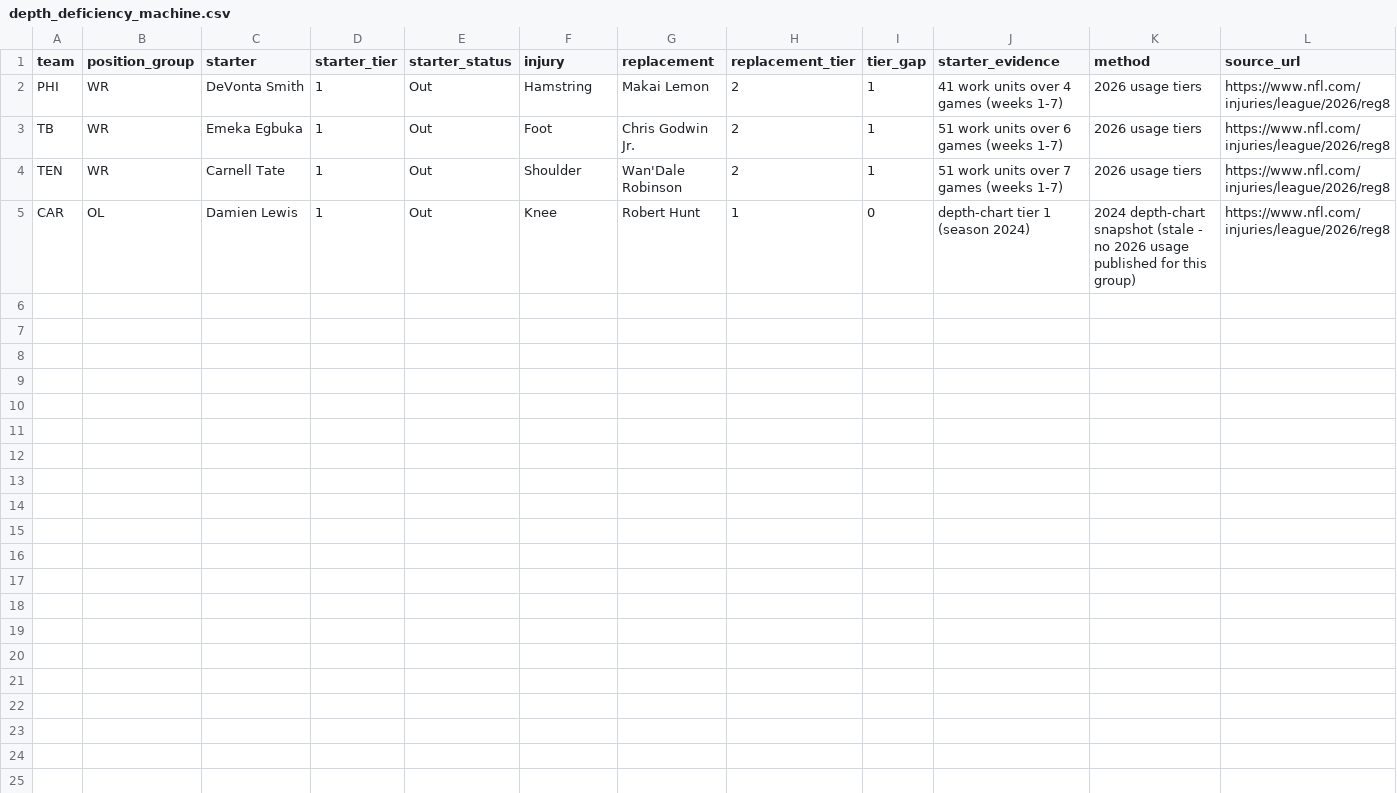
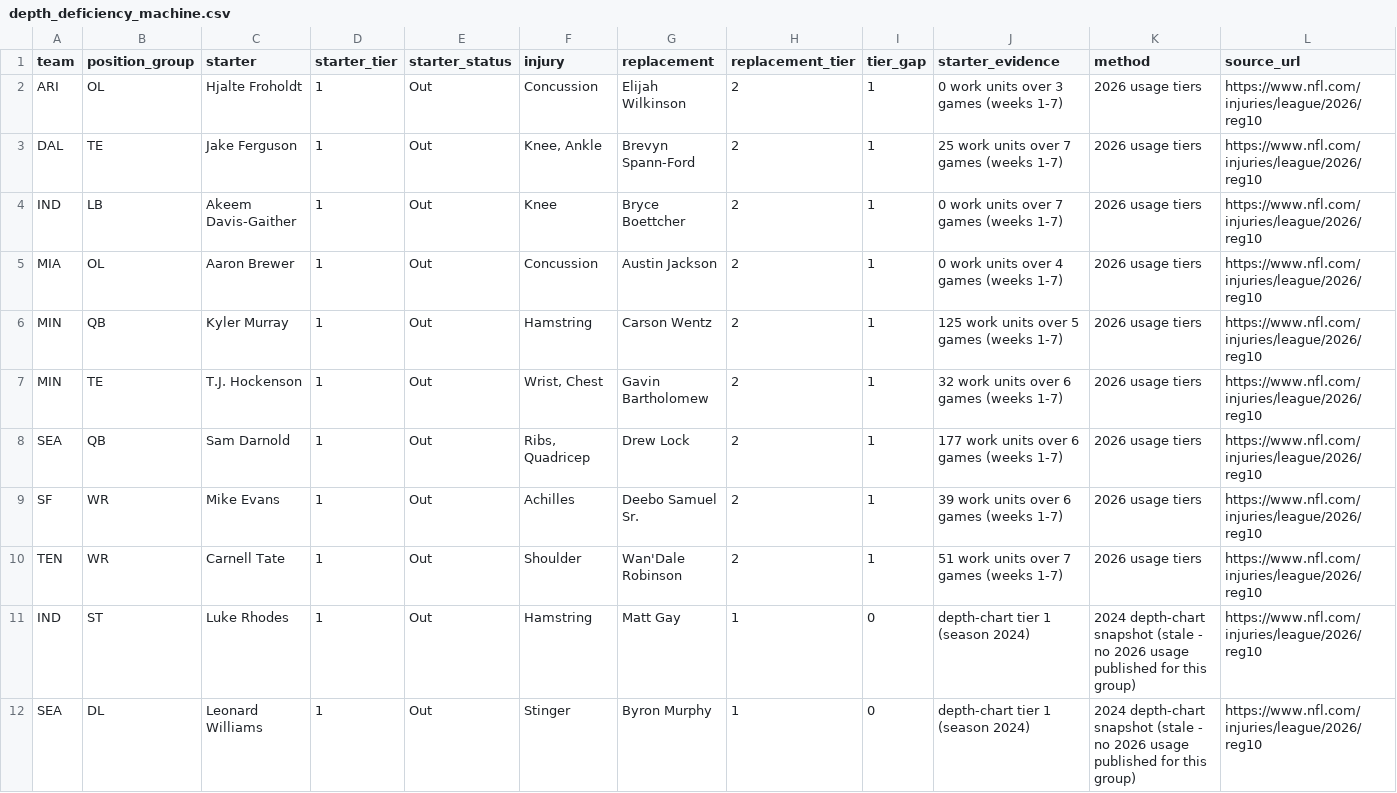
Before and after one commit to karagemop466-tech/X1, a CSV file: data/processed/depth_deficiency_machine.csv, drawn as a sheet; only a part is shown; addresses are those after the commit; rows hold the shown columns only; the diff names each change by its address in the sheet, - before the commit and + after, or states it on an @@ line.

```diff
--- a/data/processed/depth_deficiency_machine.csv
+++ b/data/processed/depth_deficiency_machine.csv
+row 2: ARI | OL | Hjalte Froholdt | 1 | Out | Concussion | Elijah Wilkinson | 2 | 1 | 0 work units over 3 games (weeks 1-7) | 2026 usage tiers | https://www.nfl.com/injuries/league/2026/reg10
+row 3: DAL | TE | Jake Ferguson | 1 | Out | Knee, Ankle | Brevyn Spann-Ford | 2 | 1 | 25 work units over 7 games (weeks 1-7) | 2026 usage tiers | https://www.nfl.com/injuries/league/2026/reg10
+row 4: IND | LB | Akeem Davis-Gaither | 1 | Out | Knee | Bryce Boettcher | 2 | 1 | 0 work units over 7 games (weeks 1-7) | 2026 usage tiers | https://www.nfl.com/injuries/league/2026/reg10
+row 5: MIA | OL | Aaron Brewer | 1 | Out | Concussion | Austin Jackson | 2 | 1 | 0 work units over 4 games (weeks 1-7) | 2026 usage tiers | https://www.nfl.com/injuries/league/2026/reg10
-A6 (team): PHI
+A6 (team): MIN
-B6 (position_group): WR
+B6 (position_group): QB
-C6 (starter): DeVonta Smith
+C6 (starter): Kyler Murray
-G6 (replacement): Makai Lemon
+G6 (replacement): Carson Wentz
-J6 (starter_evidence): 41 work units over 4 games (weeks 1-7)
+J6 (starter_evidence): 125 work units over 5 games (weeks 1-7)
-L6 (source_url): https://www.nfl.com/injuries/league/2026/reg8
+L6 (source_url): https://www.nfl.com/injuries/league/2026/reg10
+row 7: MIN | TE | T.J. Hockenson | 1 | Out | Wrist, Chest | Gavin Bartholomew | 2 | 1 | 32 work units over 6 games (weeks 1-7) | 2026 usage tiers | https://www.nfl.com/injuries/league/2026/reg10
+row 8: SEA | QB | Sam Darnold | 1 | Out | Ribs, Quadricep | Drew Lock | 2 | 1 | 177 work units over 6 games (weeks 1-7) | 2026 usage tiers | https://www.nfl.com/injuries/league/2026/reg10
-A9 (team): TB
+A9 (team): SF
-C9 (starter): Emeka Egbuka
+C9 (starter): Mike Evans
-F9 (injury): Foot
+F9 (injury): Achilles
-G9 (replacement): Chris Godwin Jr.
+G9 (replacement): Deebo Samuel Sr.
-J9 (starter_evidence): 51 work units over 6 games (weeks 1-7)
+J9 (starter_evidence): 39 work units over 6 games (weeks 1-7)
-L9:L10 (source_url): https://www.nfl.com/injuries/league/2026/reg8
+L9:L10 (source_url): https://www.nfl.com/injuries/league/2026/reg10
+row 11: IND | ST | Luke Rhodes | 1 | Out | Hamstring | Matt Gay | 1 | 0 | depth-chart tier 1 (season 2024) | 2024 depth-chart snapshot (stale - no 2026 usage published for this group) | https://www.nfl.com/injuries/league/2026/reg10
-A12 (team): CAR
+A12 (team): SEA
-B12 (position_group): OL
+B12 (position_group): DL
-C12 (starter): Damien Lewis
+C12 (starter): Leonard Williams
-F12 (injury): Knee
+F12 (injury): Stinger
-G12 (replacement): Robert Hunt
+G12 (replacement): Byron Murphy
-L12 (source_url): https://www.nfl.com/injuries/league/2026/reg8
+L12 (source_url): https://www.nfl.com/injuries/league/2026/reg10
```
Also changed, not shown: data/processed/injury_effect.csv, data/processed/luck_analysis.csv, 20 other files.
